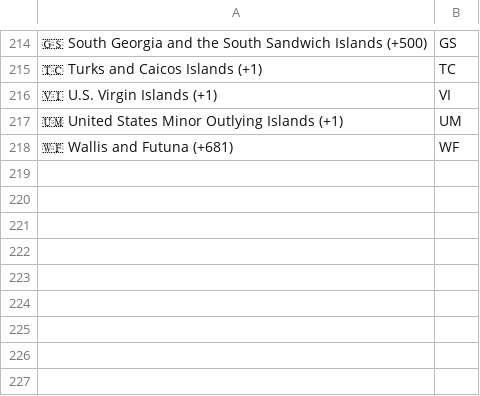
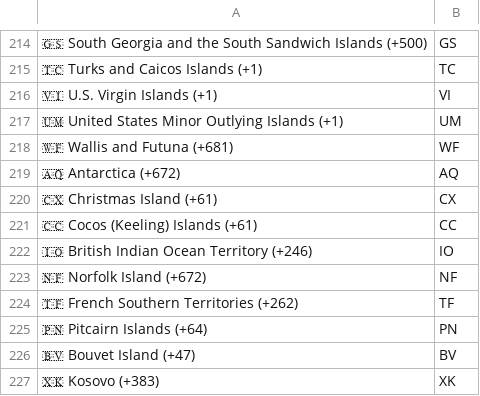
Before and after one commit to arunvjyn/Earth, a CSV file: Countries/Countries.csv, drawn as a sheet; only a part is shown, gaps mark what is left out; the diff names each change by its address in the sheet, - before the commit and + after, or states it on an @@ line.

Commit message:
Includes Countries.csv

```diff
--- a/Countries/Countries.csv
+++ b/Countries/Countries.csv
+row 219: 🇦🇶 Antarctica (+672) | AQ
+row 220: 🇨🇽 Christmas Island (+61) | CX
+row 221: 🇨🇨 Cocos (Keeling) Islands (+61) | CC
+row 222: 🇮🇴 British Indian Ocean Territory (+246) | IO
+row 223: 🇳🇫 Norfolk Island (+672) | NF
+row 224: 🇹🇫 French Southern Territories (+262) | TF
+row 225: 🇵🇳 Pitcairn Islands (+64) | PN
+row 226: 🇧🇻 Bouvet Island (+47) | BV
+row 227: 🇽🇰 Kosovo (+383) | XK
```
